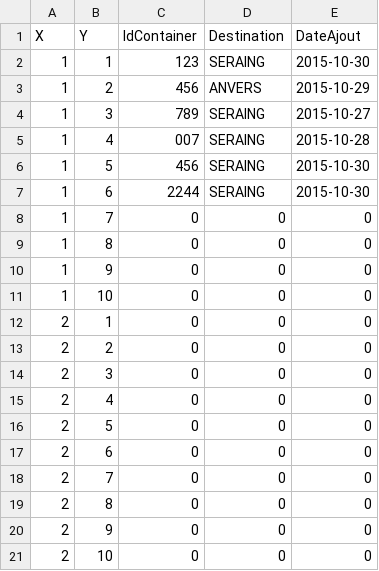
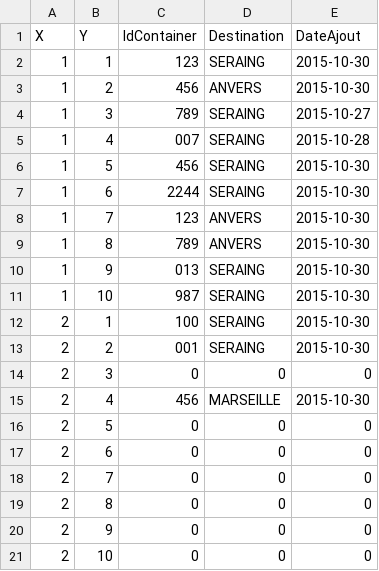
Before and after one commit to Jefidev/Docker_Application, a CSV file: Serveur_Bateau/parc.csv, drawn as a sheet.

```diff
--- a/Serveur_Bateau/parc.csv
+++ b/Serveur_Bateau/parc.csv
@@ -2,3 +2,3 @@ X;Y;IdContainer;Destination;DateAjout
 "1";"1";"123";"SERAING";"2015-10-30"
-"1";"2";"456";"ANVERS";"2015-10-29"
+"1";"2";"456";"ANVERS";"2015-10-30"
 "1";"3";"789";"SERAING";"2015-10-27"
@@ -7,10 +7,10 @@ X;Y;IdContainer;Destination;DateAjout
 "1";"6";"2244";"SERAING";"2015-10-30"
-"1";"7";"0";"0";"0"
-"1";"8";"0";"0";"0"
-"1";"9";"0";"0";"0"
-"1";"10";"0";"0";"0"
-"2";"1";"0";"0";"0"
-"2";"2";"0";"0";"0"
+"1";"7";"123";"ANVERS";"2015-10-30"
+"1";"8";"789";"ANVERS";"2015-10-30"
+"1";"9";"013";"SERAING";"2015-10-30"
+"1";"10";"987";"SERAING";"2015-10-30"
+"2";"1";"100";"SERAING";"2015-10-30"
+"2";"2";"001";"SERAING";"2015-10-30"
 "2";"3";"0";"0";"0"
-"2";"4";"0";"0";"0"
+"2";"4";"456";"MARSEILLE";"2015-10-30"
 "2";"5";"0";"0";"0"
```
Also changed, not shown: 9 other files.
